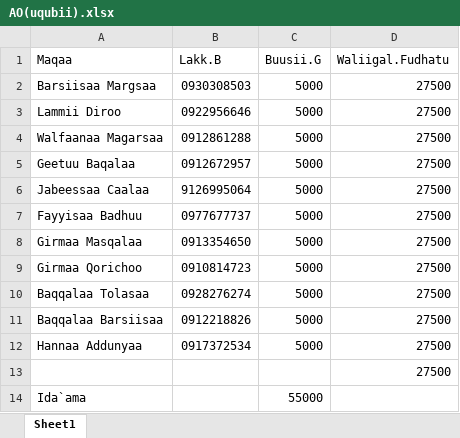
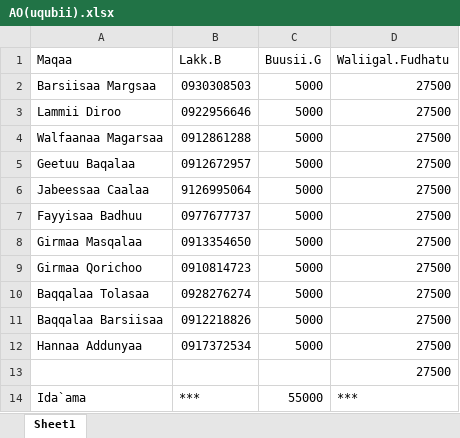
Before and after one commit to Walfaanaa/AO, an Excel workbook: AO(uqubii).xlsx, sheet Sheet1, drawn as a sheet; values as stored, in another font and other column widths than the file's, no borders; the diff names each change by its address in the sheet, - before the commit and + after, or states it on an @@ line.

Commit message:
Add files via upload

```diff
--- a/AO(uqubii).xlsx (sheet Sheet1)
+++ b/AO(uqubii).xlsx (sheet Sheet1)
-B14 (Lakk.B): (empty)
+B14 (Lakk.B): ***
-D14 (Waliigal.Fudhatu): (empty)
+D14 (Waliigal.Fudhatu): ***
```
